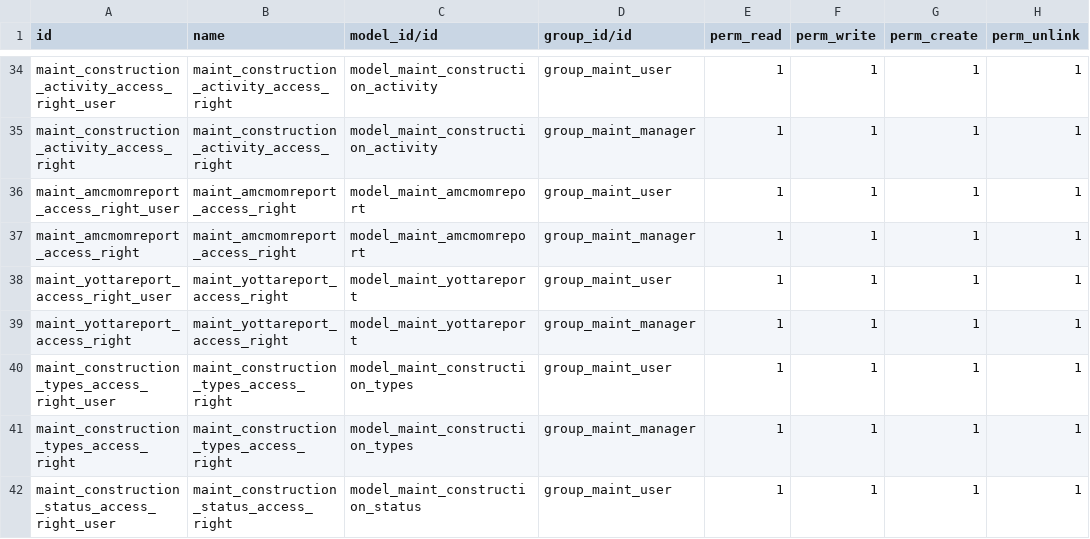
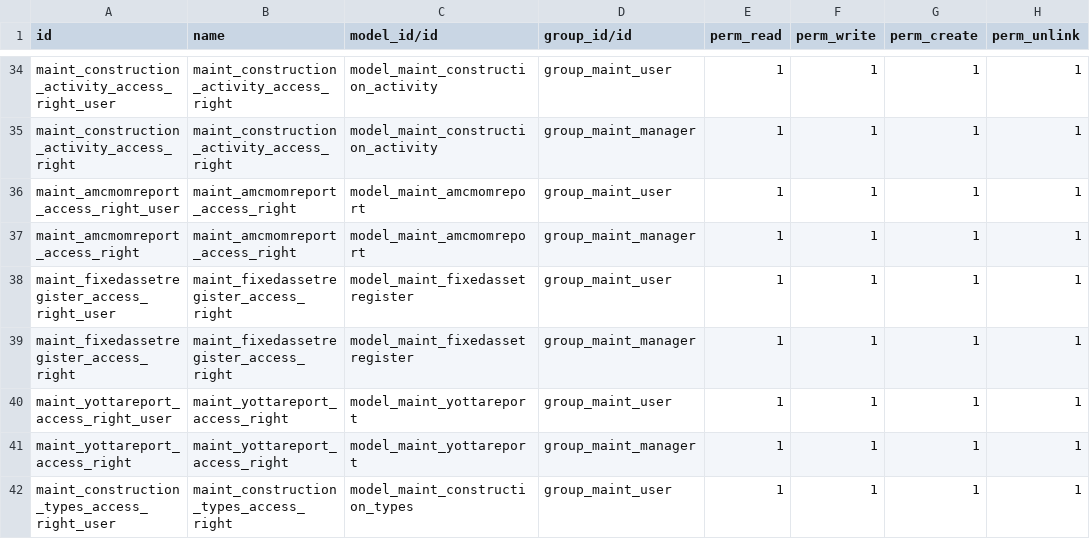
Before and after one commit to nsreehari/maint, a CSV file: security/ir.model.access.csv, drawn as a sheet; only a part is shown, gaps mark what is left out; the shorter side is filled out with more unchanged rows.

```diff
--- a/security/ir.model.access.csv
+++ b/security/ir.model.access.csv
@@ -37,2 +37,4 @@ maint_amcmomreport_access_right_user,maint_amcmomreport_access_right,model_maint
 maint_amcmomreport_access_right,maint_amcmomreport_access_right,model_maint_amcmomreport,group_maint_manager,1,1,1,1
+maint_fixedassetregister_access_right_user,maint_fixedassetregister_access_right,model_maint_fixedassetregister,group_maint_user,1,1,1,1
+maint_fixedassetregister_access_right,maint_fixedassetregister_access_right,model_maint_fixedassetregister,group_maint_manager,1,1,1,1
 maint_yottareport_access_right_user,maint_yottareport_access_right,model_maint_yottareport,group_maint_user,1,1,1,1
```
Also changed, not shown: 3 other files.
